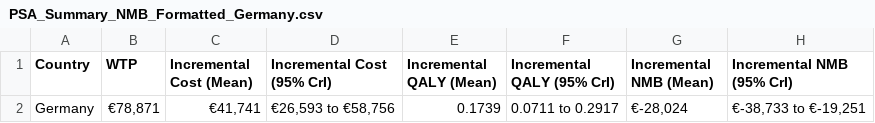
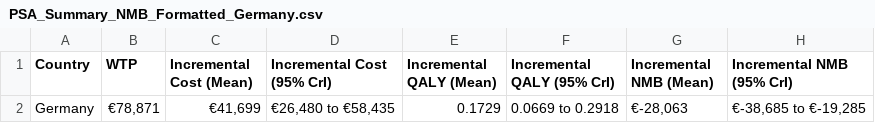
Before and after one commit to JonathanBriody/COLOSSUS_Model_Reviewer_Changes, a CSV file: output/PSA_Summary_NMB_Formatted_Germany.csv, drawn as a sheet.

```diff
--- a/output/PSA_Summary_NMB_Formatted_Germany.csv
+++ b/output/PSA_Summary_NMB_Formatted_Germany.csv
@@ -1,2 +1,2 @@
 "Country","WTP","Incremental Cost (Mean)","Incremental Cost (95% CrI)","Incremental QALY (Mean)","Incremental QALY (95% CrI)","Incremental NMB (Mean)","Incremental NMB (95% CrI)"
-"Germany","€78,871","€41,741","€26,593 to €58,756",0.1739,"0.0711 to 0.2917","€-28,024","€-38,733 to €-19,251"
+"Germany","€78,871","€41,699","€26,480 to €58,435",0.1729,"0.0669 to 0.2918","€-28,063","€-38,685 to €-19,285"
```
Also changed, not shown: output/PSA_Summary_NMB_All_Countries.csv, output/PSA_Summary_NMB_All_Countries_Formatted.csv, 9 other files.
